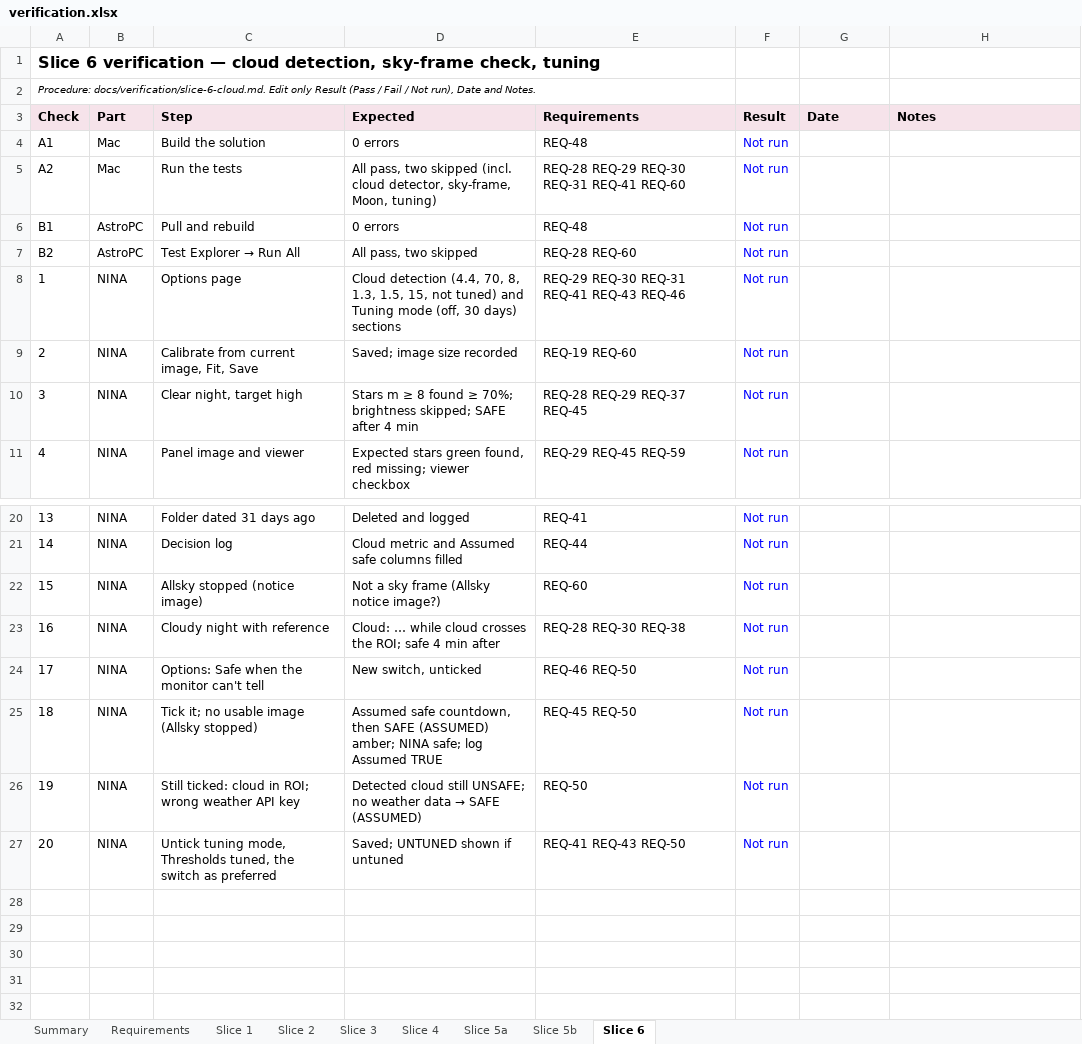
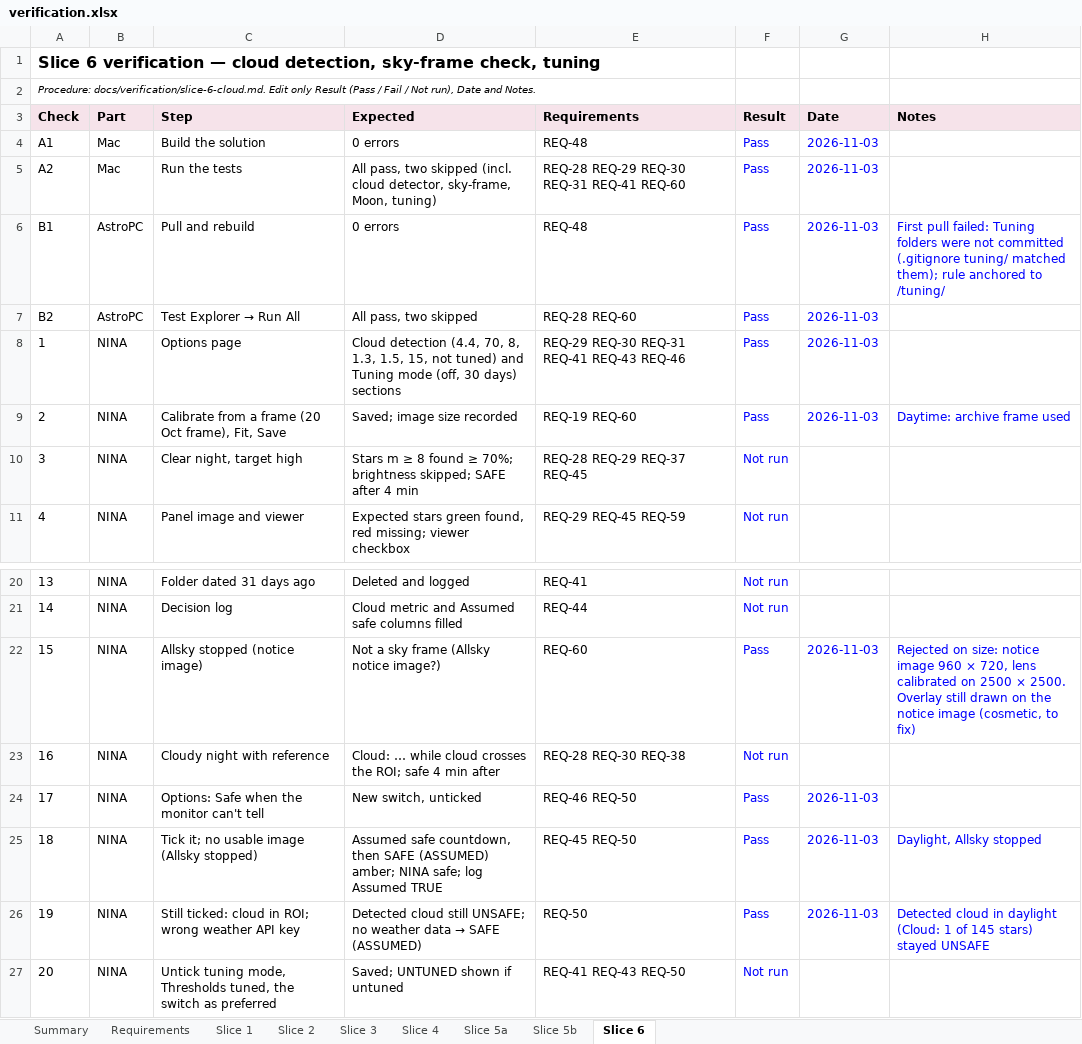
Before and after one commit to mpinnuck/NINAAllskySafetyMonitor, an Excel workbook: docs/verification/verification.xlsx, sheet Slice 6, drawn as a sheet; only a part is shown, gaps mark what is left out; values as stored, in another font and other column widths than the file's, no borders; charts and pictures and conditional formats not drawn; the diff names each change by its address in the sheet, - before the commit and + after, or states it on an @@ line.

Commit message:
Slice 6 fix that stops the overlay being drawn on a non-sky frame and test results

```diff
--- a/docs/verification/verification.xlsx (sheet Slice 6)
+++ b/docs/verification/verification.xlsx (sheet Slice 6)
-F4:F9 (Result): Not run
+F4:F9 (Result): Pass
-G4:G9 (Date): (empty)
+G4:G9 (Date): 2026-11-03
-H6 (Notes): (empty)
+H6 (Notes): First pull failed: Tuning folders were not committed (.gitignore tuning/ matched them); rule anchored to /tuning/
-C9 (Step): Calibrate from current image, Fit, Save
+C9 (Step): Calibrate from a frame (20 Oct frame), Fit, Save
-H9 (Notes): (empty)
+H9 (Notes): Daytime: archive frame used
-F22 (Result): Not run
+F22 (Result): Pass
-G22 (Date): (empty)
+G22 (Date): 2026-11-03
-H22 (Notes): (empty)
+H22 (Notes): Rejected on size: notice image 960 × 720, lens calibrated on 2500 × 2500. Overlay still drawn on the notice image (cosmetic, to fix)
-F24:F26 (Result): Not run
+F24:F26 (Result): Pass
-G24:G26 (Date): (empty)
+G24:G26 (Date): 2026-11-03
-H25 (Notes): (empty)
+H25 (Notes): Daylight, Allsky stopped
-H26 (Notes): (empty)
+H26 (Notes): Detected cloud in daylight (Cloud: 1 of 145 stars) stayed UNSAFE
```
Also changed, not shown: sheet Requirements, sheet Summary, docs/design/review/traceability.xlsx, 7 other files.
